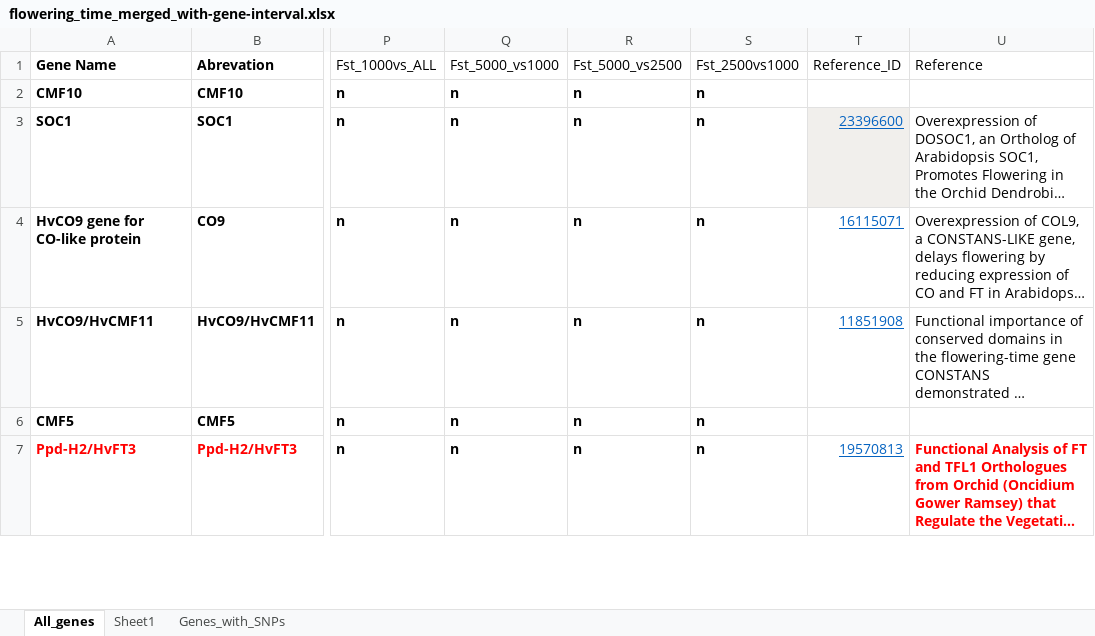
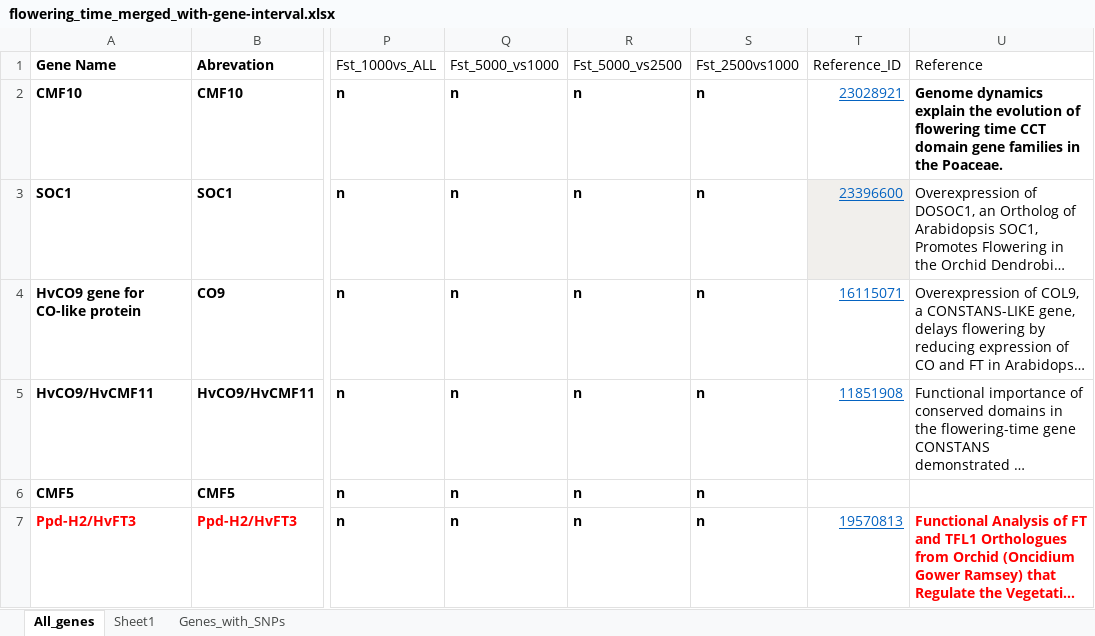
Before and after one commit to MorrellLAB/Env_Assoc, an Excel workbook: flowering_time_merged_with-gene-interval.xlsx, sheet All_genes, drawn as a sheet; only a part is shown, gaps mark what is left out; long unchanged cells end in …; values as stored, in another font and other column widths than the file's, no borders; the diff covers the shown part only; the diff names each change by its address in the sheet, - before the commit and + after, or states it on an @@ line.

```diff
--- a/flowering_time_merged_with-gene-interval.xlsx (sheet All_genes)
+++ b/flowering_time_merged_with-gene-interval.xlsx (sheet All_genes)
-T2 (Reference_ID): (empty)
+T2 (Reference_ID): 23028921
-U2 (Reference): (empty)
+U2 (Reference): Genome dynamics explain the evolution of flowering time CCT domain gene families in the Poaceae.
```
Also changed, not shown: 32 edited cells and cell formats elsewhere in this sheet.
